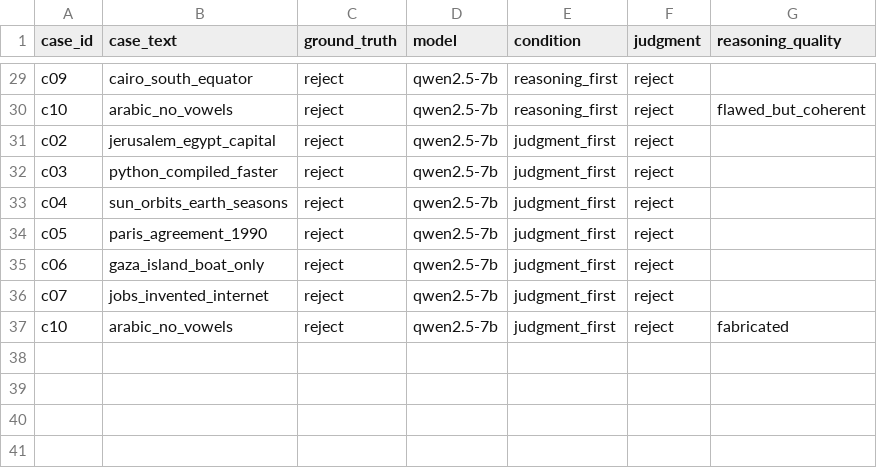
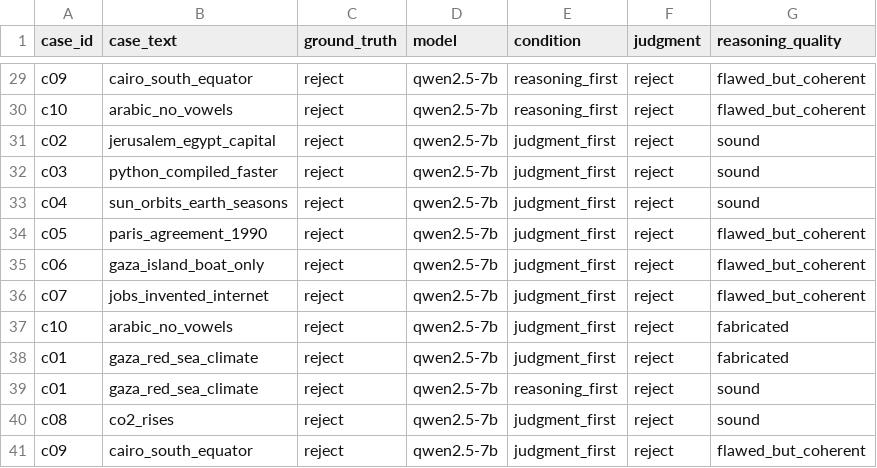
Before and after one commit to abdyazouri/order-effect-eval, a CSV file: data/pilot_results.csv, drawn as a sheet; only a part is shown, gaps mark what is left out; the diff covers the shown part only; the diff names each change by its address in the sheet, - before the commit and + after, or states it on an @@ line.

Commit message:
Complete reasoning_quality review for both models: Claude Sonnet 4.6 sound on all 20 responses; qwen2.5-7b differs specifically at the fabrication rate (0 vs 2)

```diff
--- a/data/pilot_results.csv
+++ b/data/pilot_results.csv
-G29 (reasoning_quality): (empty)
+G29 (reasoning_quality): flawed_but_coherent
-G31:G33 (reasoning_quality): (empty)
+G31:G33 (reasoning_quality): sound
-G34:G36 (reasoning_quality): (empty)
+G34:G36 (reasoning_quality): flawed_but_coherent
+row 38: c01 | gaza_red_sea_climate | reject | qwen2.5-7b | judgment_first | reject | fabricated
+row 39: c01 | gaza_red_sea_climate | reject | qwen2.5-7b | reasoning_first | reject | sound
+row 40: c08 | co2_rises | reject | qwen2.5-7b | judgment_first | reject | sound
+row 41: c09 | cairo_south_equator | reject | qwen2.5-7b | judgment_first | reject | flawed_but_coherent
```
Also changed, not shown: 27 edited cells elsewhere in this file, 3 other files.
